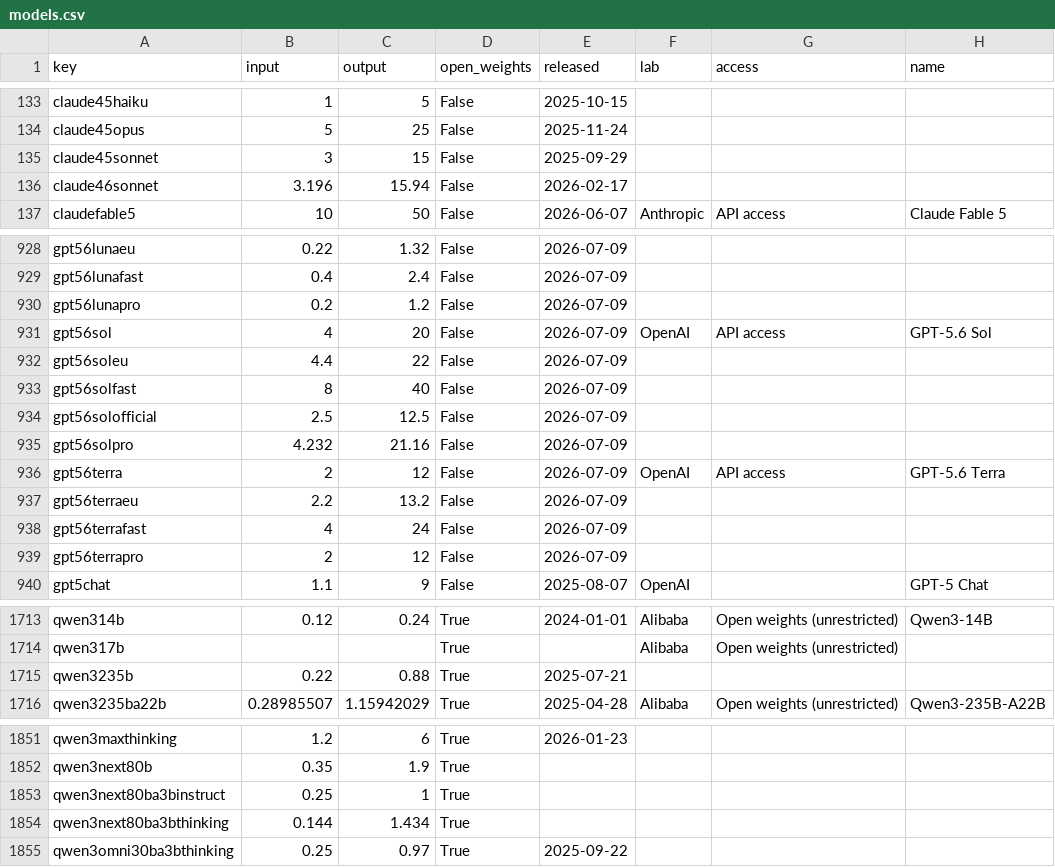
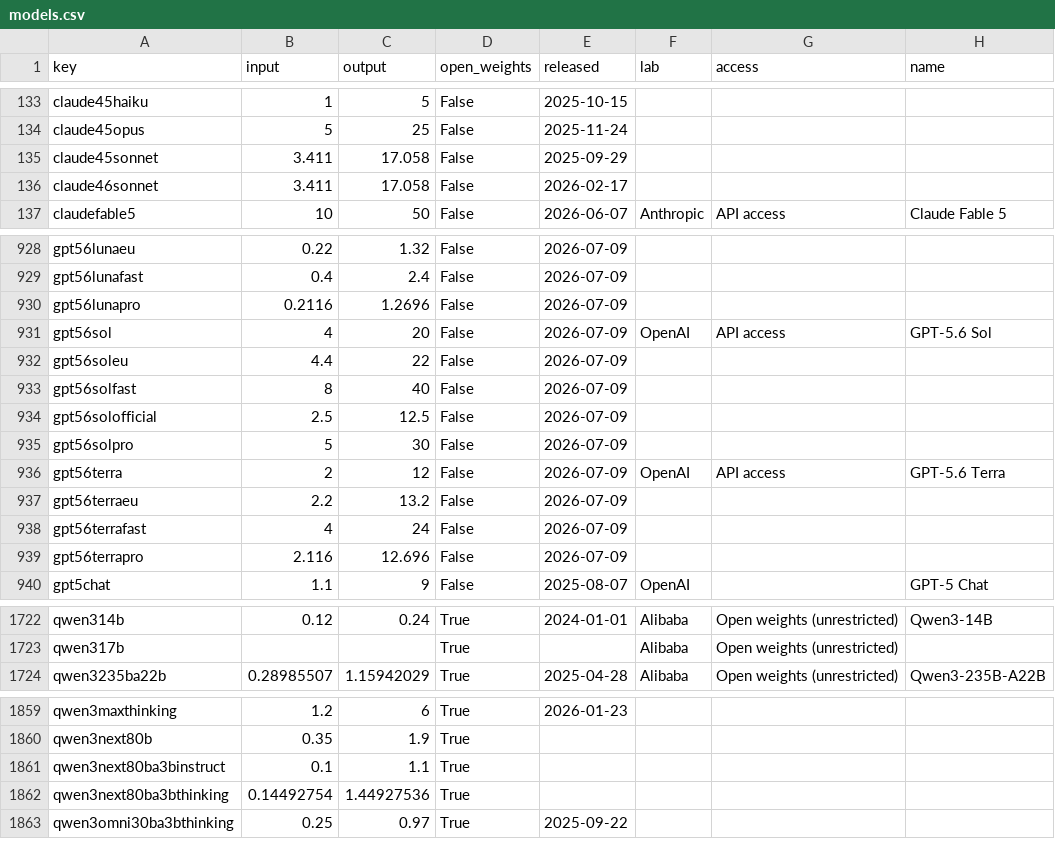
Before and after one commit to Baobababab/ai-benchmark-check, a CSV file: data/models.csv, drawn as a sheet; only a part is shown, gaps mark what is left out; the diff covers the shown part only.

```diff
--- a/data/models.csv
+++ b/data/models.csv
@@ -134,4 +134,4 @@ claude45haiku,1,5,False,2025-10-15,,,
 claude45opus,5,25,False,2025-11-24,,,
-claude45sonnet,3,15,False,2025-09-29,,,
-claude46sonnet,3.196,15.94,False,2026-02-17,,,
+claude45sonnet,3.411,17.058,False,2025-09-29,,,
+claude46sonnet,3.411,17.058,False,2026-02-17,,,
 claudefable5,10,50,False,2026-06-07,Anthropic,API access,Claude Fable 5
@@ -929,3 +929,3 @@ gpt56lunaeu,0.22,1.32,False,2026-07-09,,,
 gpt56lunafast,0.4,2.4,False,2026-07-09,,,
-gpt56lunapro,0.2,1.2,False,2026-07-09,,,
+gpt56lunapro,0.2116,1.2696,False,2026-07-09,,,
 gpt56sol,4,20,False,2026-07-09,OpenAI,API access,GPT-5.6 Sol
@@ -934,3 +934,3 @@ gpt56solfast,8,40,False,2026-07-09,,,
 gpt56solofficial,2.5,12.5,False,2026-07-09,,,
-gpt56solpro,4.232,21.16,False,2026-07-09,,,
+gpt56solpro,5,30,False,2026-07-09,,,
 gpt56terra,2,12,False,2026-07-09,OpenAI,API access,GPT-5.6 Terra
@@ -938,3 +938,3 @@ gpt56terraeu,2.2,13.2,False,2026-07-09,,,
 gpt56terrafast,4,24,False,2026-07-09,,,
-gpt56terrapro,2,12,False,2026-07-09,,,
+gpt56terrapro,2.116,12.696,False,2026-07-09,,,
 gpt5chat,1.1,9,False,2025-08-07,OpenAI,,GPT-5 Chat
@@ -1714,3 +1723,2 @@ qwen314b,0.12,0.24,True,2024-01-01,Alibaba,Open weights (unrestricted),Qwen3-14B
 qwen317b,,,True,,Alibaba,Open weights (unrestricted),
-qwen3235b,0.22,0.88,True,2025-07-21,,,
 qwen3235ba22b,0.28985507,1.15942029,True,2025-04-28,Alibaba,Open weights (unrestricted),Qwen3-235B-A22B
@@ -1852,4 +1860,4 @@ qwen3maxthinking,1.2,6,True,2026-01-23,,,
 qwen3next80b,0.35,1.9,True,,,,
-qwen3next80ba3binstruct,0.25,1,True,,,,
-qwen3next80ba3bthinking,0.144,1.434,True,,,,
+qwen3next80ba3binstruct,0.1,1.1,True,,,,
+qwen3next80ba3bthinking,0.14492754,1.44927536,True,,,,
 qwen3omni30ba3bthinking,0.25,0.97,True,2025-09-22,,,
```
Also changed, not shown: 10 added rows, 1 removed row and 45 edited cells elsewhere in this file, data/scores.csv, 2 other files.
